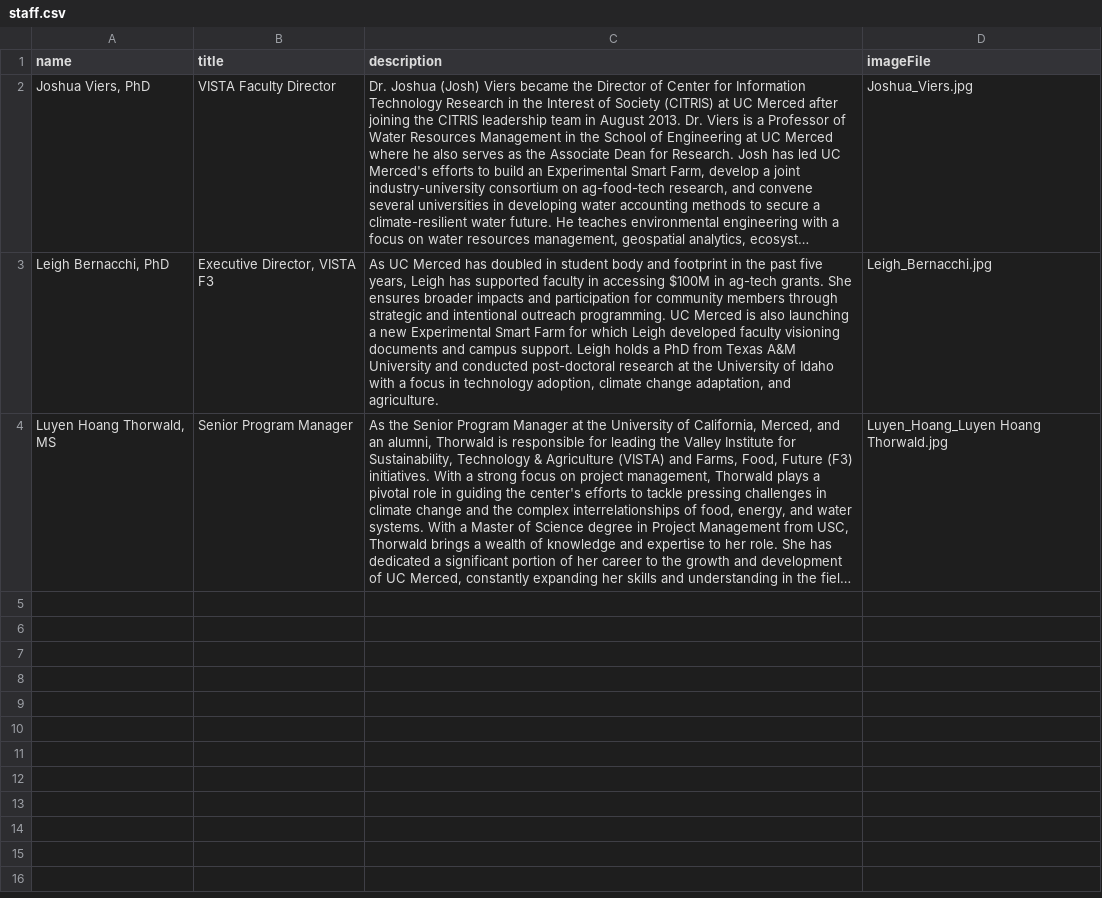
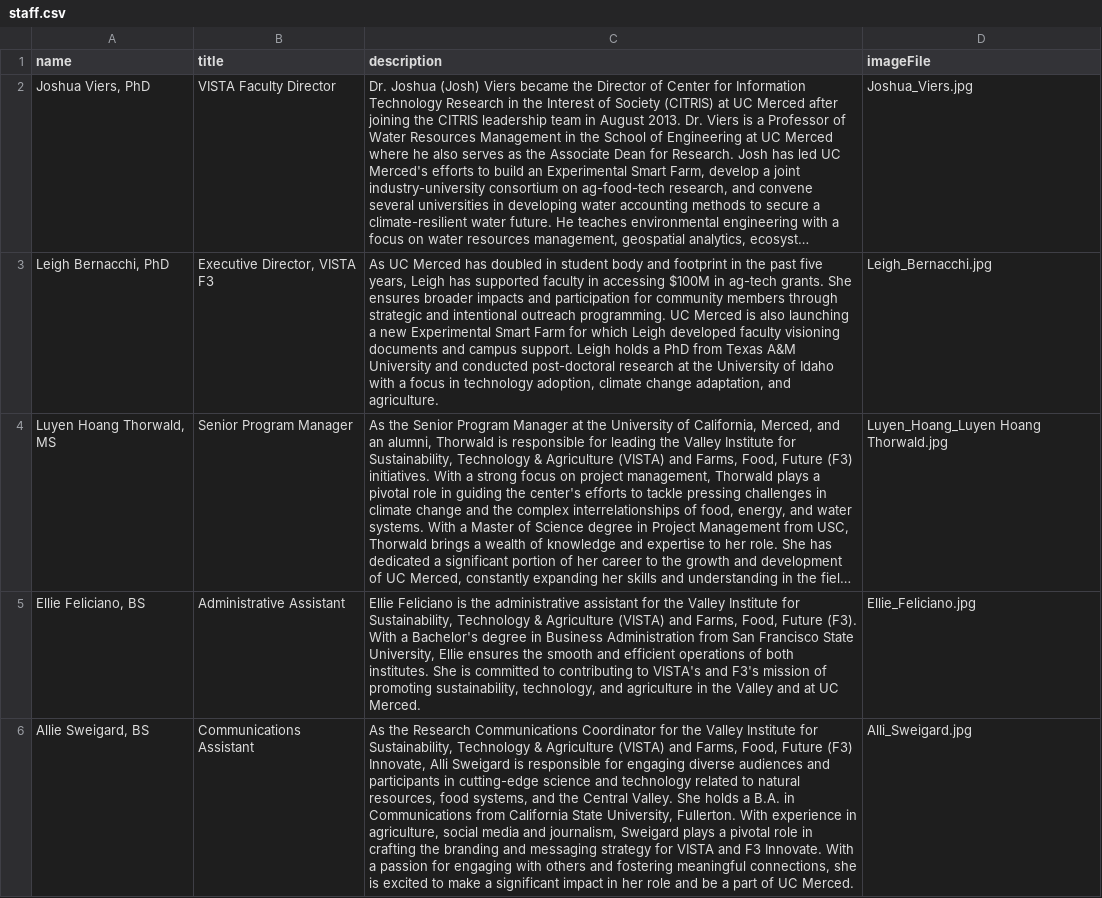
Before and after one commit to citris-ucmerced/Vista, a CSV file: src/assets/sheets/staff.csv, drawn as a sheet; long unchanged cells end in …; the diff names each change by its address in the sheet, - before the commit and + after, or states it on an @@ line.

Commit message:
Added Alli and Ellie

```diff
--- a/src/assets/sheets/staff.csv
+++ b/src/assets/sheets/staff.csv
+row 5: Ellie Feliciano, BS | Administrative Assistant | Ellie Feliciano is the administrative assistant for the Valley Institute for Sustainability, Technology & Agriculture (VISTA) and Farms, Food, Future (F3). With a Bachelor's degree in Business Administration from San Francisco State University, Ellie ensures the smooth and efficient operations of both institutes. She is committed to contributing to VISTA's and F3's mission of promoting sustainability, technology, and agriculture in the Valley and at UC Merced. | Ellie_Feliciano.jpg
+row 6: Allie Sweigard, BS | Communications Assistant | As the Research Communications Coordinator for the Valley Institute for Sustainability, Technology & Agriculture (VISTA) and Farms, Food, Future (F3) Innovate, Alli Sweigard is responsible for engaging diverse audiences and participants in cutting-edge science and technology related to natural resources, food systems, and the Central Valley. She holds a B.A. in Communications from California State University, Fullerton. With experience in agriculture, social media and journalism, Sweigard plays a pivotal role in crafting the branding and messaging strategy for VISTA and F3 Innovate. With a passion for engaging with others and fostering meaningful connections, she is excited to make a significant impact in her role and be a part of UC Merced. | Alli_Sweigard.jpg
```
Also changed, not shown: 2 other files.
